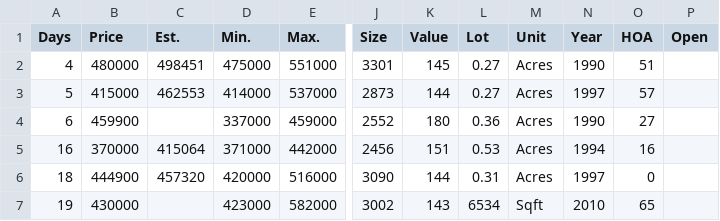
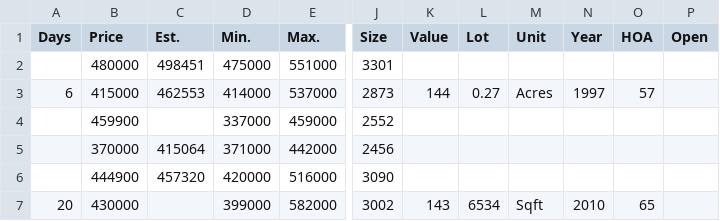
Before and after one commit to xgirma/moveto, a CSV file: data/27518/by_days.csv, drawn as a sheet; only a part is shown, gaps mark what is left out; the diff covers the shown part only; the diff names each change by its address in the sheet, - before the commit and + after, or states it on an @@ line.

```diff
--- a/data/27518/by_days.csv
+++ b/data/27518/by_days.csv
-A2 (Days): 4
+A2 (Days): (empty)
-K2 (Value): 145
+K2 (Value): (empty)
-L2 (Lot): 0.27
+L2 (Lot): (empty)
-M2 (Unit): Acres
+M2 (Unit): (empty)
-N2 (Year): 1990
+N2 (Year): (empty)
-O2 (HOA): 51
+O2 (HOA): (empty)
-A3 (Days): 5
+A3 (Days): 6
-A4 (Days): 6
+A4 (Days): (empty)
-K4 (Value): 180
+K4 (Value): (empty)
-L4 (Lot): 0.36
+L4 (Lot): (empty)
-M4:M6 (Unit): Acres
+M4:M6 (Unit): (empty)
-N4 (Year): 1990
+N4 (Year): (empty)
-O4 (HOA): 27
+O4 (HOA): (empty)
-A5 (Days): 16
+A5 (Days): (empty)
-K5 (Value): 151
+K5 (Value): (empty)
-L5 (Lot): 0.53
+L5 (Lot): (empty)
-N5 (Year): 1994
+N5 (Year): (empty)
-O5 (HOA): 16
+O5 (HOA): (empty)
-A6 (Days): 18
+A6 (Days): (empty)
-K6 (Value): 144
+K6 (Value): (empty)
-L6 (Lot): 0.31
+L6 (Lot): (empty)
-N6 (Year): 1997
+N6 (Year): (empty)
-O6 (HOA): 0
+O6 (HOA): (empty)
-A7 (Days): 19
+A7 (Days): 20
-D7 (Min.): 423000
+D7 (Min.): 399000
```
Also changed, not shown: 62 edited cells elsewhere in this file, data/27518/coming_soon.csv, data/27518/details.csv, 12 other files.
